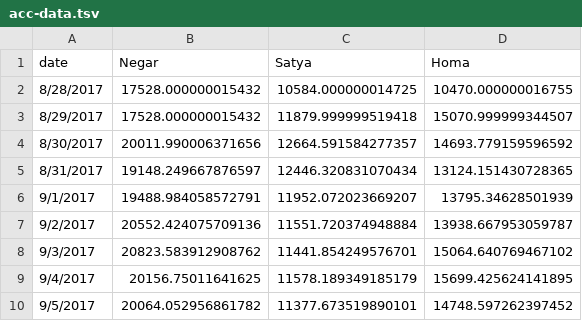
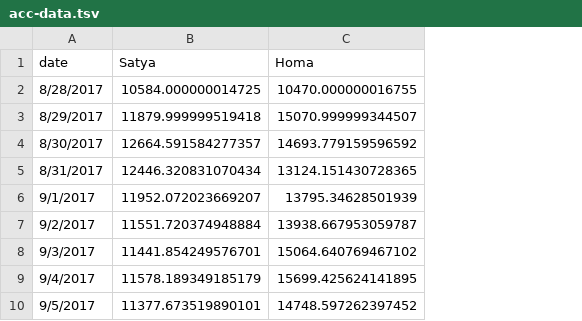
Before and after one commit to synchronization/challenge, a TSV file: acc-data.tsv, drawn as a sheet; only a part is shown; the diff names each change by its address in the sheet, - before the commit and + after, or states it on an @@ line.

```diff
--- a/acc-data.tsv
+++ b/acc-data.tsv
-column B (Negar), rows 2-10: 17528.000000015432 | 17528.000000015432 | 20011.990006371656 | 19148.249667876597 | 19488.984058572791 | 20552.424075709136 | 20823.583912908762 | 20156.75011641625 | 20064.052956861782
```
Also changed, not shown: Challenge.csv.
